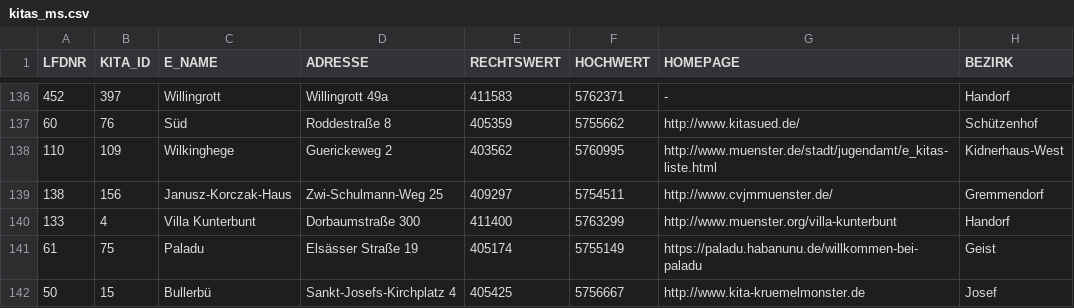
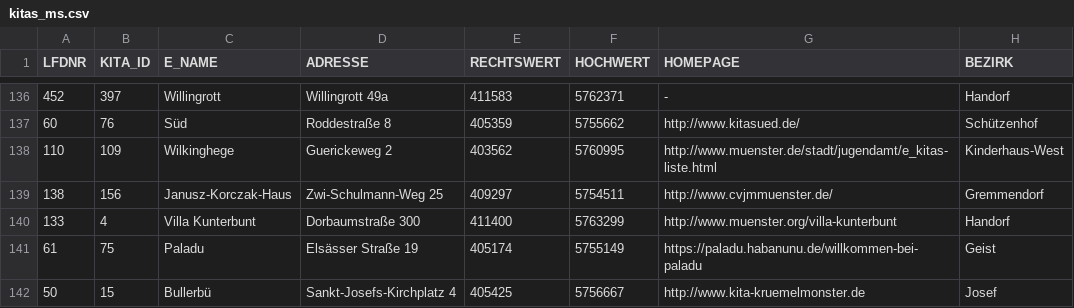
Before and after one commit to SabGe90/techlabs24, a CSV file: Dateien/kitas_ms.csv, drawn as a sheet; only a part is shown, gaps mark what is left out.

Commit message:
Update kitas_ms.csv

```diff
--- a/Dateien/kitas_ms.csv
+++ b/Dateien/kitas_ms.csv
@@ -137,3 +137,3 @@
 60,76,Süd,Roddestraße 8,405359,5755662,http://www.kitasued.de/,Schützenhof
-110,109,Wilkinghege,Guerickeweg 2,403562,5760995,http://www.muenster.de/stadt/jugendamt/e_kitas-liste.html,Kidnerhaus-West
+110,109,Wilkinghege,Guerickeweg 2,403562,5760995,http://www.muenster.de/stadt/jugendamt/e_kitas-liste.html,Kinderhaus-West
 138,156,Janusz-Korczak-Haus,Zwi-Schulmann-Weg 25,409297,5754511,http://www.cvjmmuenster.de/,Gremmendorf
```
